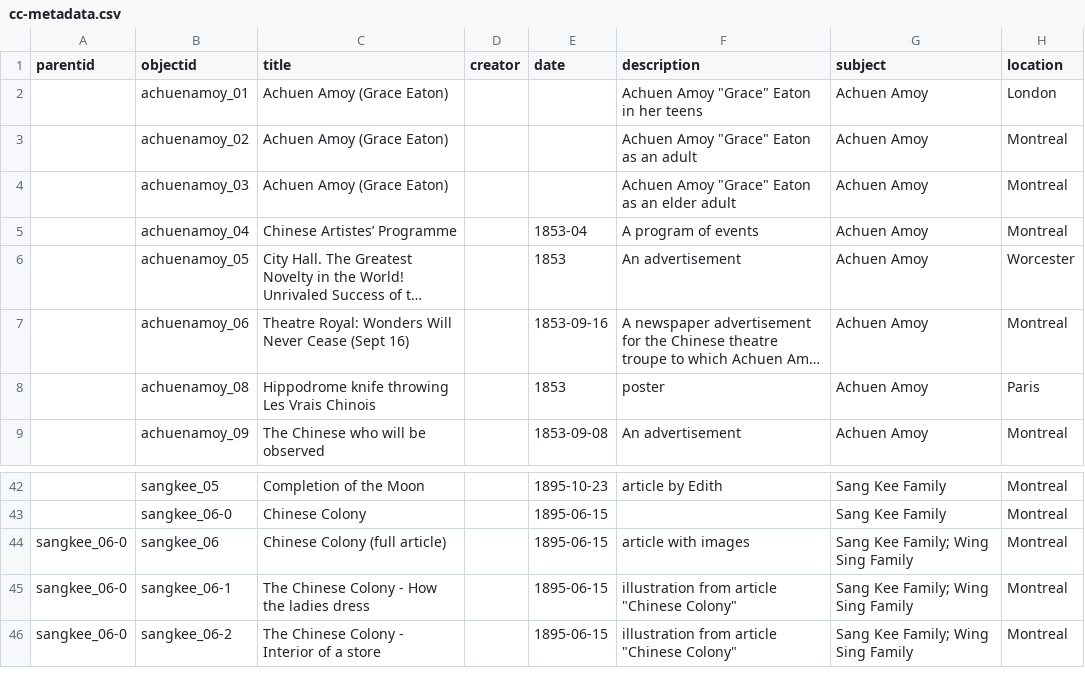
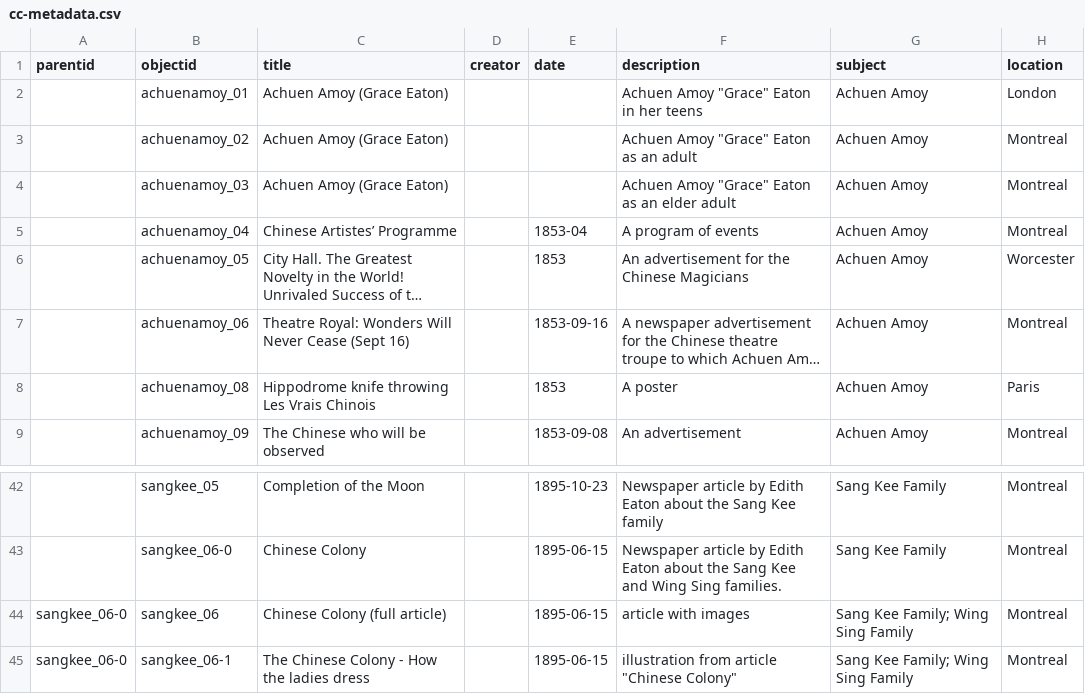
Before and after one commit to sydneylines/chinesecanadians, a CSV file: _data/cc-metadata.csv, drawn as a sheet; only a part is shown, gaps mark what is left out; the shorter side is filled out with more unchanged rows; long unchanged cells end in …; the diff covers the shown part only; the diff names each change by its address in the sheet, - before the commit and + after, or states it on an @@ line.

```diff
--- a/_data/cc-metadata.csv
+++ b/_data/cc-metadata.csv
-F6 (description): An advertisement
+F6 (description): An advertisement for the Chinese Magicians
-F8 (description): poster
+F8 (description): A poster
-F42 (description): article by Edith
+F42 (description): Newspaper article by Edith Eaton about the Sang Kee family
-F43 (description): (empty)
+F43 (description): Newspaper article by Edith Eaton about the Sang Kee and Wing Sing families.
```
Also changed, not shown: 43 edited cells elsewhere in this file.
